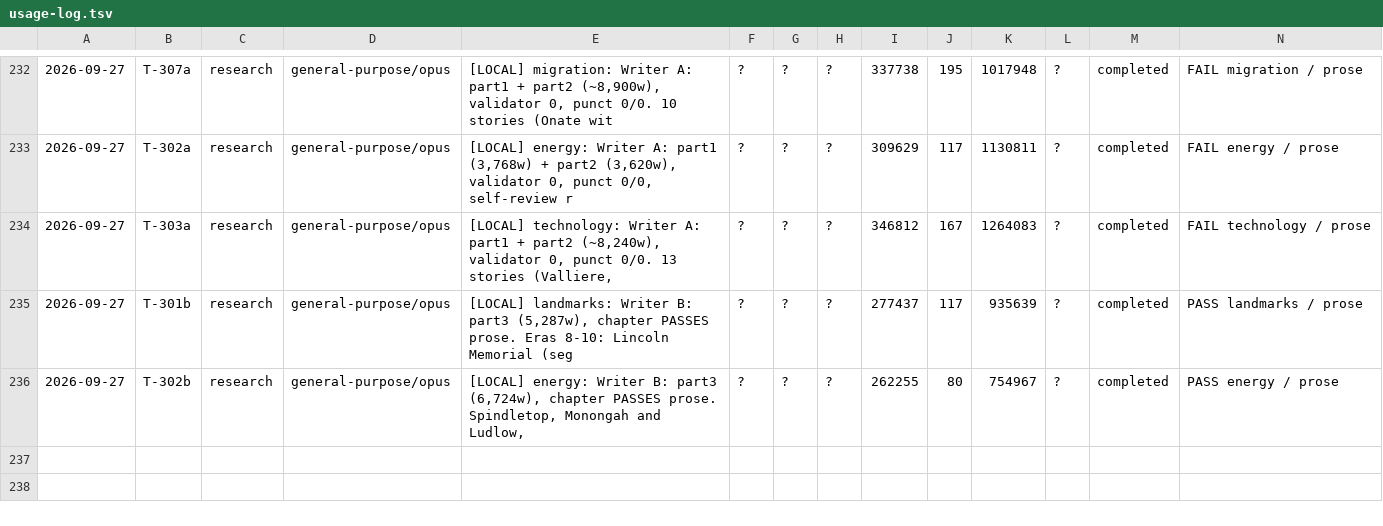
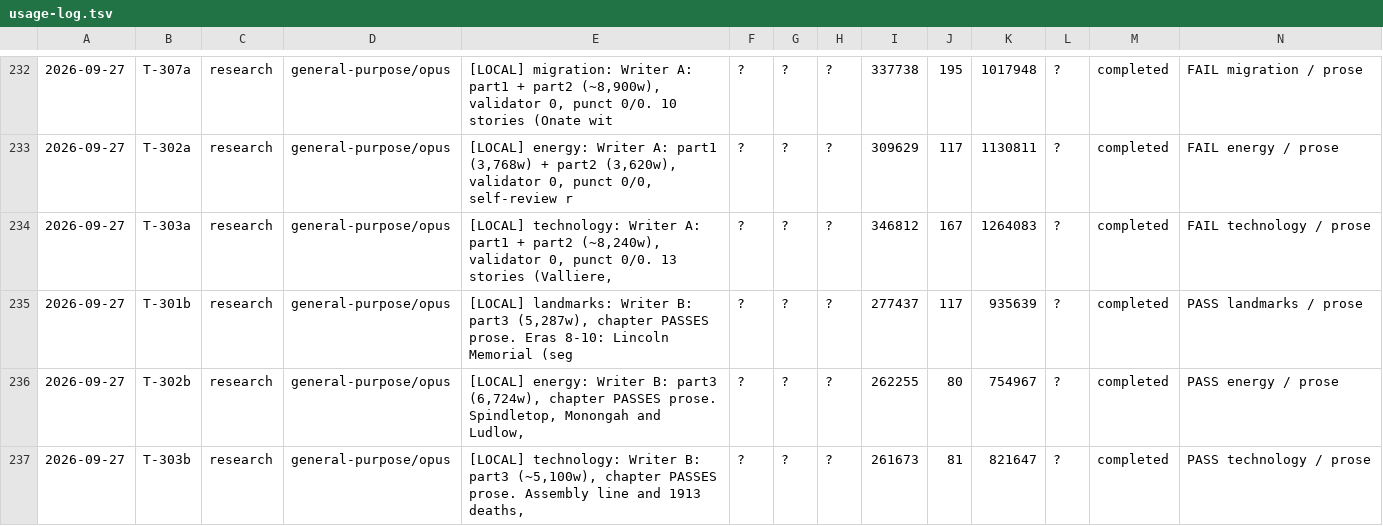
Before and after one commit to jonnystokes/USA-History-grid-book, a TSV file: control/usage-log.tsv, drawn as a sheet; only a part is shown, gaps mark what is left out; the diff names each change by its address in the sheet, - before the commit and + after, or states it on an @@ line.

```diff
--- a/control/usage-log.tsv
+++ b/control/usage-log.tsv
+row 237: 2026-09-27 | T-303b | research | general-purpose/opus | [LOCAL] technology: Writer B: part3 (~5,100w), chapter PASSES prose. Assembly line and 1913 deaths, | ? | ? | ? | 261673 | 81 | 821647 | ? | completed | PASS technology / prose
```
Also changed, not shown: 5 other files.
